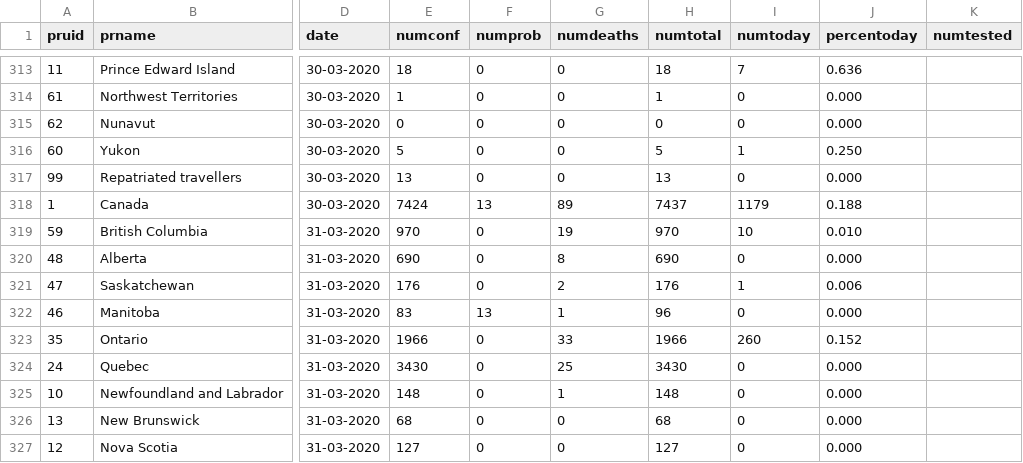
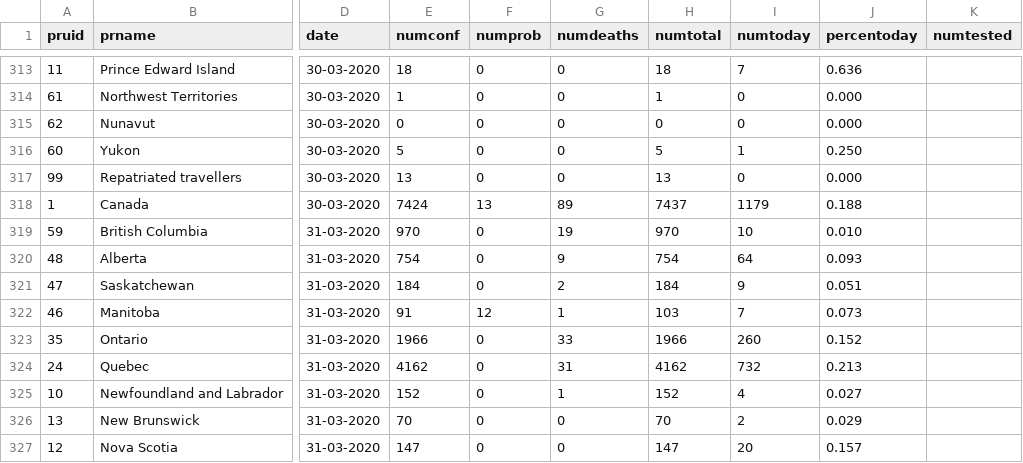
Before and after one commit to ambreen2006/Covid-19-Analysis, a CSV file: summary_current.csv, drawn as a sheet; only a part is shown, gaps mark what is left out; the diff covers the shown part only; the diff names each change by its address in the sheet, - before the commit and + after, or states it on an @@ line.

```diff
--- a/summary_current.csv
+++ b/summary_current.csv
-E320 (numconf): 690
+E320 (numconf): 754
-G320 (numdeaths): 8
+G320 (numdeaths): 9
-H320 (numtotal): 690
+H320 (numtotal): 754
-I320 (numtoday): 0
+I320 (numtoday): 64
-J320 (percentoday): 0.000
+J320 (percentoday): 0.093
-E321 (numconf): 176
+E321 (numconf): 184
-H321 (numtotal): 176
+H321 (numtotal): 184
-I321 (numtoday): 1
+I321 (numtoday): 9
-J321 (percentoday): 0.006
+J321 (percentoday): 0.051
-E322 (numconf): 83
+E322 (numconf): 91
-F322 (numprob): 13
+F322 (numprob): 12
-H322 (numtotal): 96
+H322 (numtotal): 103
-I322 (numtoday): 0
+I322 (numtoday): 7
-J322 (percentoday): 0.000
+J322 (percentoday): 0.073
-E324 (numconf): 3430
+E324 (numconf): 4162
-G324 (numdeaths): 25
+G324 (numdeaths): 31
-H324 (numtotal): 3430
+H324 (numtotal): 4162
-I324 (numtoday): 0
+I324 (numtoday): 732
-J324 (percentoday): 0.000
+J324 (percentoday): 0.213
-E325 (numconf): 148
+E325 (numconf): 152
-H325 (numtotal): 148
+H325 (numtotal): 152
-I325 (numtoday): 0
+I325 (numtoday): 4
-J325 (percentoday): 0.000
+J325 (percentoday): 0.027
-E326 (numconf): 68
+E326 (numconf): 70
-H326 (numtotal): 68
+H326 (numtotal): 70
-I326 (numtoday): 0
+I326 (numtoday): 2
-J326 (percentoday): 0.000
+J326 (percentoday): 0.029
-E327 (numconf): 127
+E327 (numconf): 147
-H327 (numtotal): 127
+H327 (numtotal): 147
-I327 (numtoday): 0
+I327 (numtoday): 20
-J327 (percentoday): 0.000
+J327 (percentoday): 0.157
```
Also changed, not shown: 15 added rows and 10 edited cells elsewhere in this file, 2 other files.
